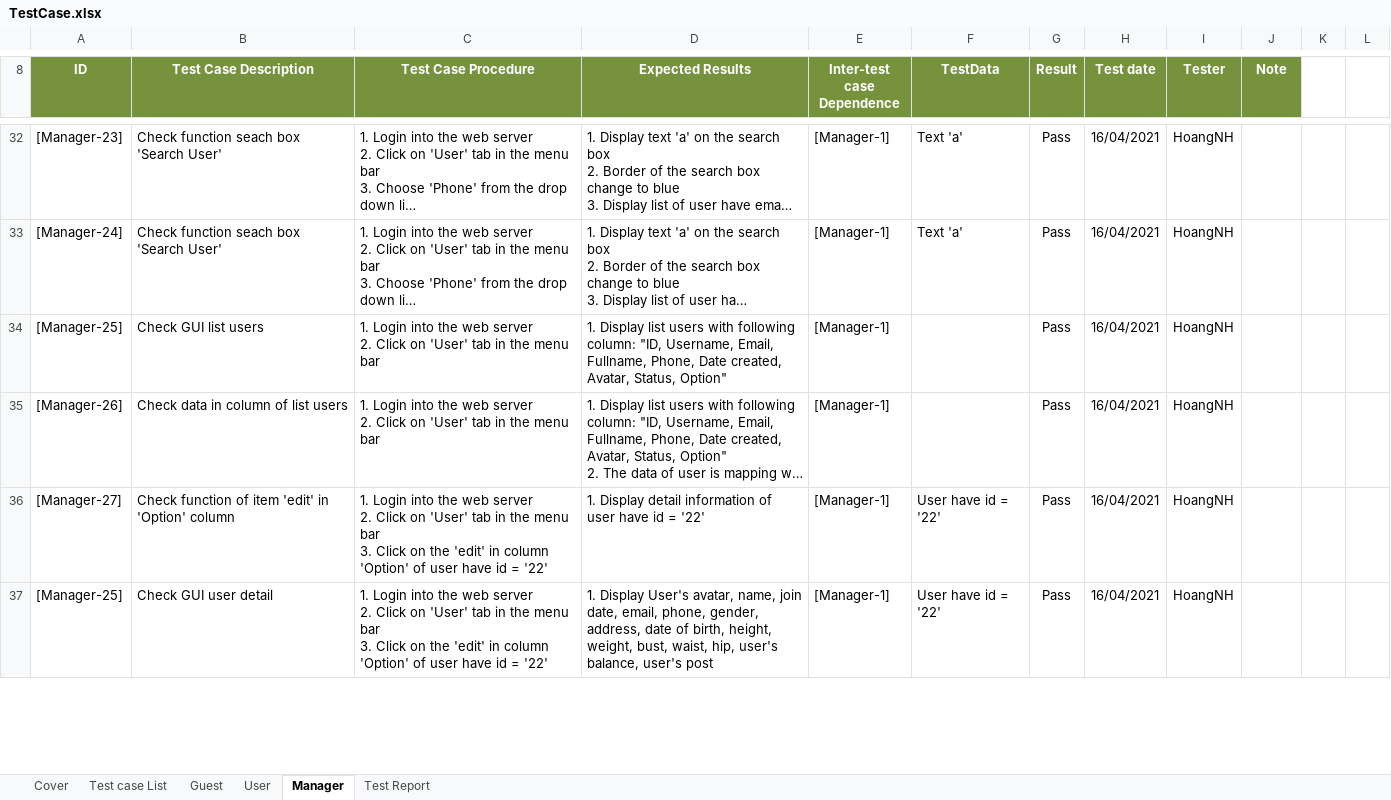
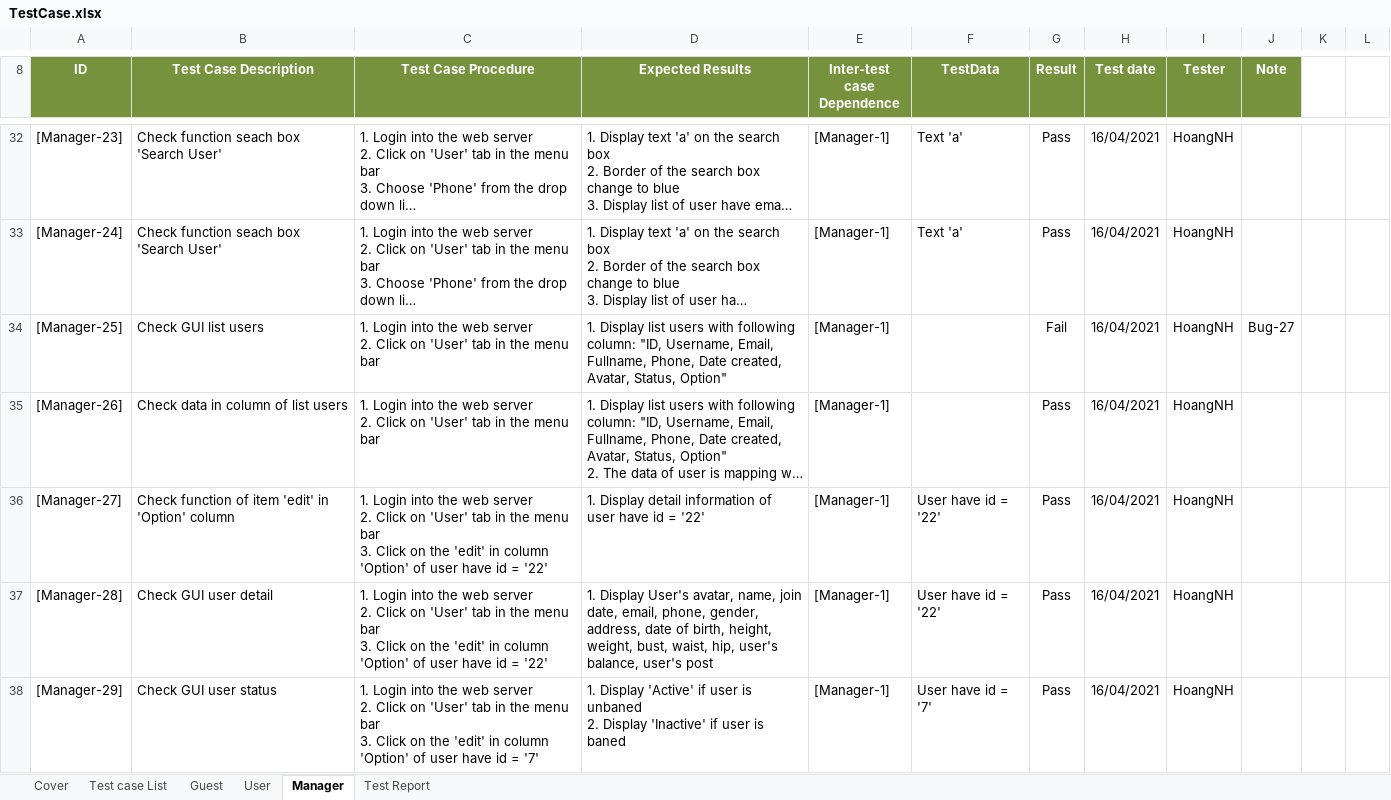
Before and after one commit to TrellixVulnTeam/Capstone_LMAN, an Excel workbook: 1. Document/6. Test/TestCase.xlsx, sheet Manager, drawn as a sheet; only a part is shown, gaps mark what is left out; long unchanged cells end in …; values as stored, in another font and other column widths than the file's, no borders; charts and pictures not drawn; ↵ is a line break in a cell; the diff covers the shown part only; the diff names each change by its address in the sheet, - before the commit and + after, or states it on an @@ line.

Commit message:
VienMV _Update test manager

```diff
--- a/1. Document/6. Test/TestCase.xlsx (sheet Manager)
+++ b/1. Document/6. Test/TestCase.xlsx (sheet Manager)
-G34 (Result): Pass
+G34 (Result): Fail
-J34 (Note): (empty)
+J34 (Note): Bug-27
-A37 (ID): [Manager-25]
+A37 (ID): [Manager-28]
+row 38: [Manager-29] | Check GUI user status | 1. Login into the web server ↵ 2. Click on 'User' tab in the menu bar ↵ 3. Click on the 'edit' in column 'Option' of user have id = '7' | 1. Display 'Active' if user is unbaned ↵ 2. Display 'Inactive' if user is baned | [Manager-1] | User have id = '7' | Pass | 16/04/2021 | HoangNH
```
Also changed, not shown: 36 added rows and 4 edited cells elsewhere in this sheet, formulas that keep their value.
